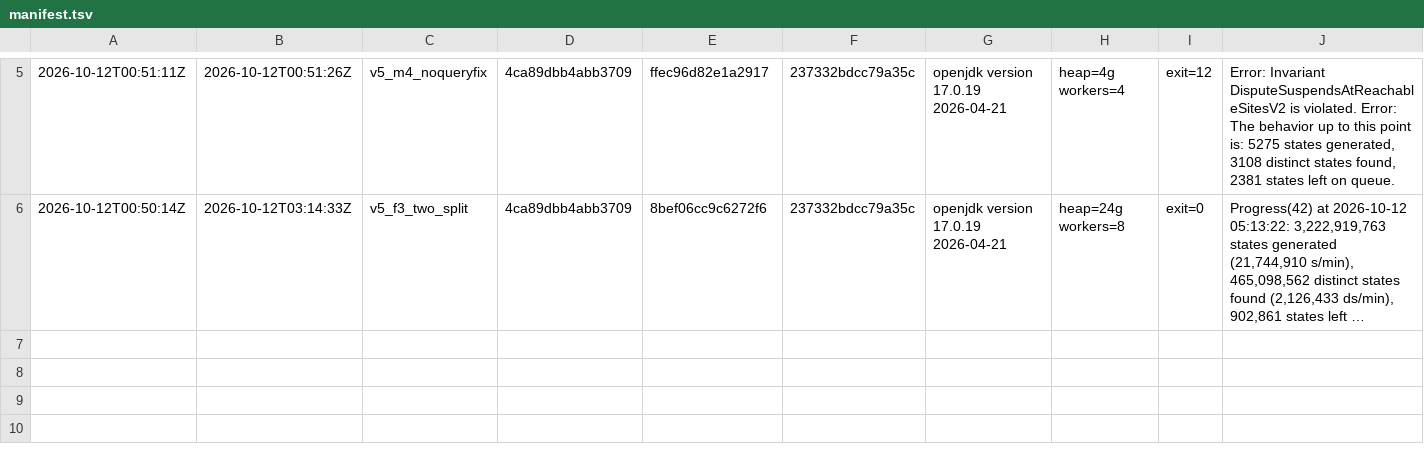
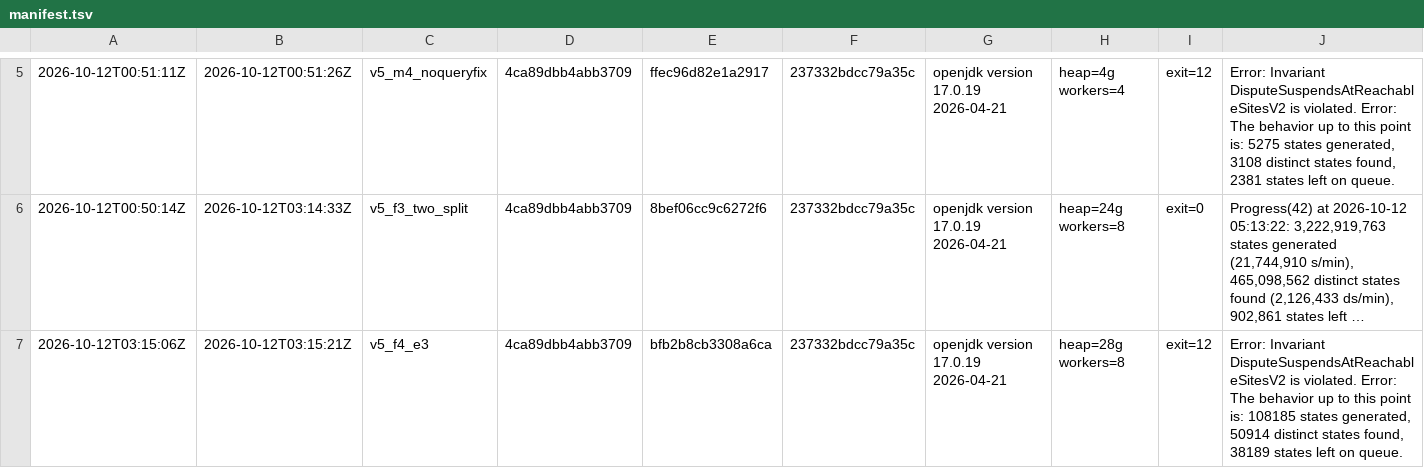
Before and after one commit to fabiooraziomirto/dib, a TSV file: experiments_tnsm/tla_fsm/v5/logs/manifest.tsv, drawn as a sheet; only a part is shown, gaps mark what is left out; long unchanged cells end in …; the diff names each change by its address in the sheet, - before the commit and + after, or states it on an @@ line.

```diff
--- a/experiments_tnsm/tla_fsm/v5/logs/manifest.tsv
+++ b/experiments_tnsm/tla_fsm/v5/logs/manifest.tsv
+row 7: 2026-10-12T03:15:06Z | 2026-10-12T03:15:21Z | v5_f4_e3 | 4ca89dbb4abb3709 | bfb2b8cb3308a6ca | 237332bdcc79a35c | openjdk version 17.0.19 2026-04-21 | heap=28g workers=8 | exit=12 | Error: Invariant DisputeSuspendsAtReachableSitesV2 is violated. Error: The behavior up to this point is: 108185 states generated, 50914 distinct states found, 38189 states left on queue.
```
Also changed, not shown: 7 other files.
